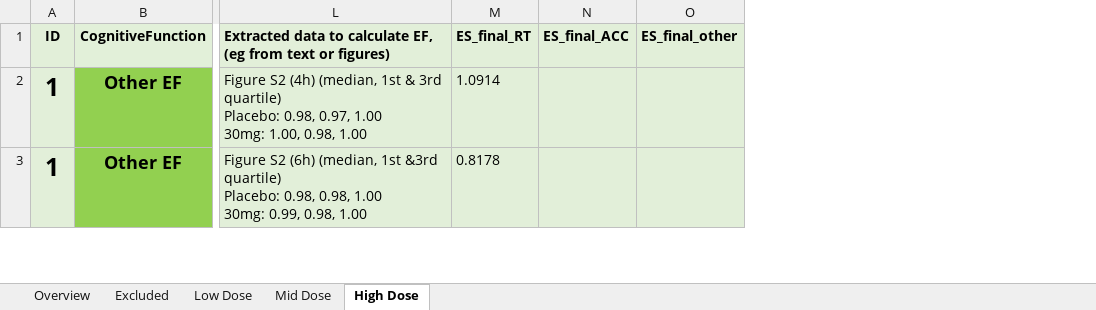
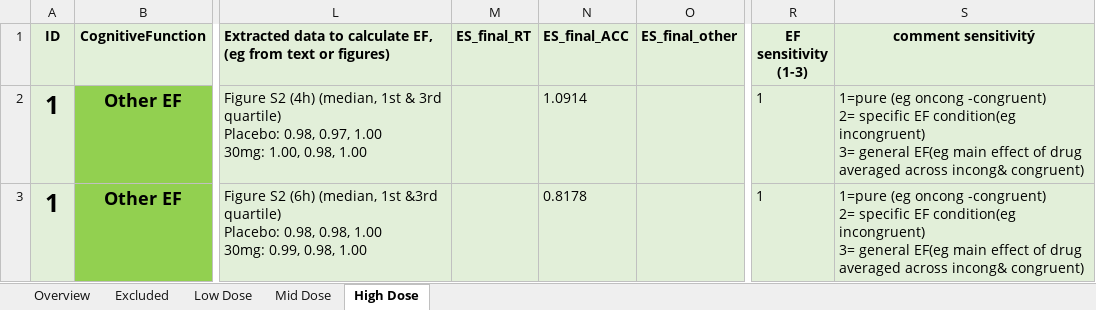
Before and after one commit to Parssayousefi/MetaAnalysis-Psilo-Cognition, an Excel workbook: Overview_Studies.xlsx, sheet High Dose, drawn as a sheet; only a part is shown, gaps mark what is left out; values as stored, in another font and other column widths than the file's, no borders; conditional formats not drawn; ↵ is a line break in a cell; the diff covers the shown part only; the diff names each change by its address in the sheet, - before the commit and + after, or states it on an @@ line.

Commit message:
added EF sensitivity

```diff
--- a/Overview_Studies.xlsx (sheet High Dose)
+++ b/Overview_Studies.xlsx (sheet High Dose)
+column R (EF sensitivity (1-3)), rows 2-3: 1 | 1
+column S (comment sensitivitý), rows 2-3: 1=pure (eg oncong -congruent) ↵ 2= specific EF condition(eg incongruent) ↵ 3= general EF(eg main effect of drug averaged across incong& congruent) | 1=pure (eg oncong -congruent) ↵ 2= specific EF condition(eg incongruent) ↵ 3= general EF(eg main effect of drug averaged across incong& congruent)
-M2 (ES_final_RT): 1.0914
+M2 (ES_final_RT): (empty)
-N2 (ES_final_ACC): (empty)
+N2 (ES_final_ACC): 1.0914
-M3 (ES_final_RT): 0.8178
+M3 (ES_final_RT): (empty)
-N3 (ES_final_ACC): (empty)
+N3 (ES_final_ACC): 0.8178
```
Also changed, not shown: 3 edited cells elsewhere in this sheet, sheet Overview, sheet Low Dose, sheet Mid Dose, 5 other files.
